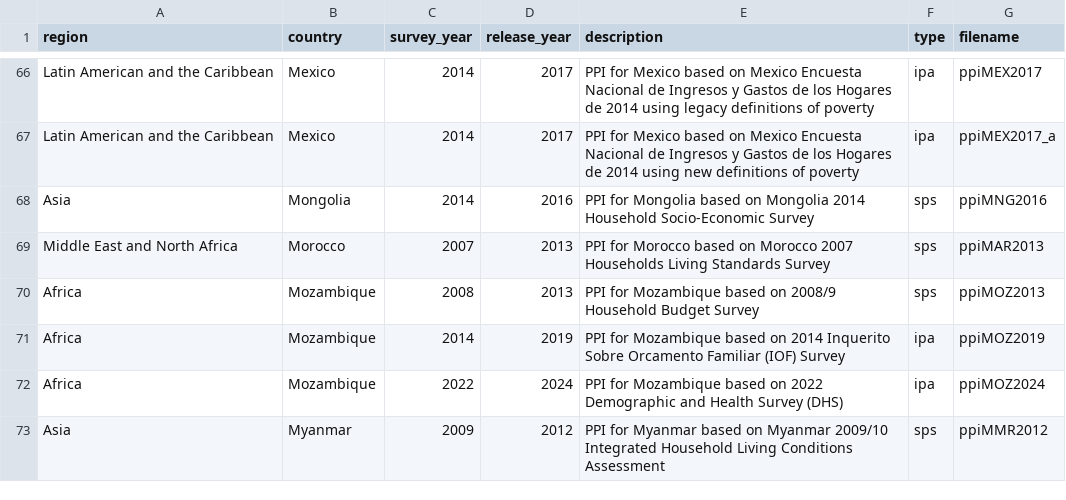
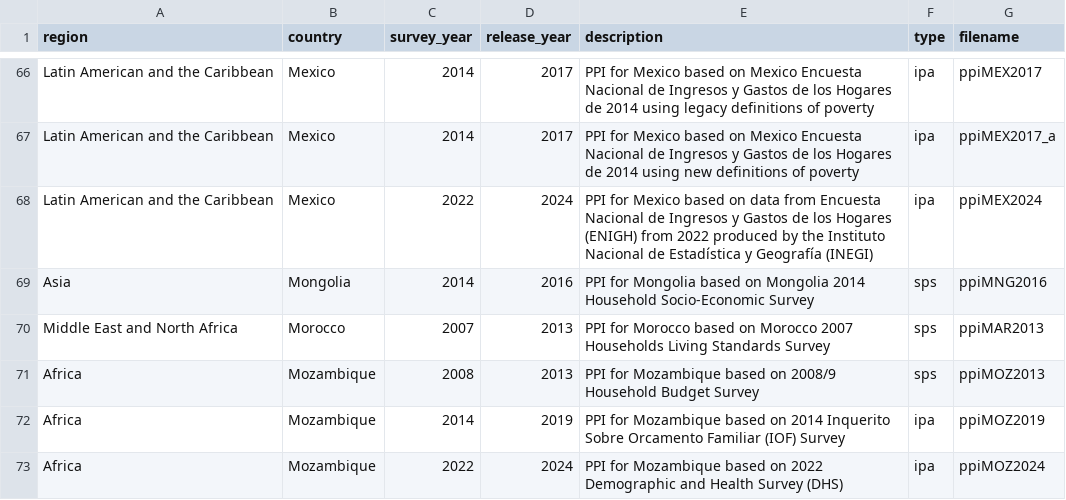
Before and after one commit to katilingban/ppitables, a CSV file: data-raw/steer.csv, drawn as a sheet; only a part is shown, gaps mark what is left out; the shorter side is filled out with more unchanged rows.

Commit message:
add mexico table; fix #127

```diff
--- a/data-raw/steer.csv
+++ b/data-raw/steer.csv
@@ -67,2 +67,3 @@ Latin American and the Caribbean,Mexico,2014,2017,PPI for Mexico based on Mexico
 Latin American and the Caribbean,Mexico,2014,2017,PPI for Mexico based on Mexico Encuesta Nacional de Ingresos y Gastos de los Hogares de 2014 using new definitions of poverty,ipa,ppiMEX2017_a
+Latin American and the Caribbean,Mexico,2022,2024,PPI for Mexico based on data from Encuesta Nacional de Ingresos y Gastos de los Hogares (ENIGH) from 2022 produced by the Instituto Nacional de Estadística y Geografía (INEGI),ipa,ppiMEX2024
 Asia,Mongolia,2014,2016,PPI for Mongolia based on Mongolia 2014 Household Socio-Economic Survey,sps,ppiMNG2016
```
Also changed, not shown: 10 other files.
